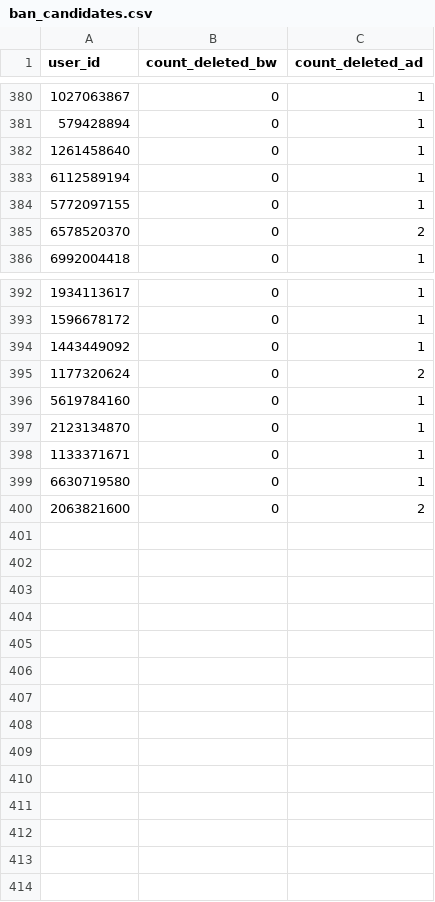
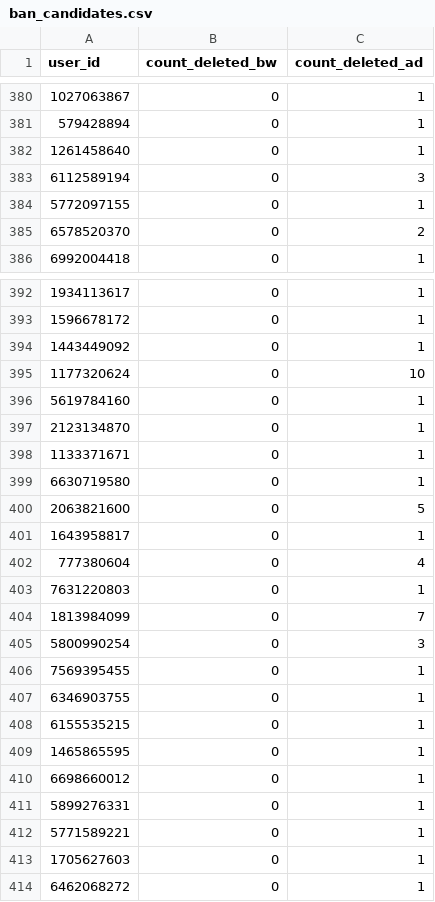
Before and after one commit to brdchy/bot_cleaner, a CSV file: txts/ban_candidates.csv, drawn as a sheet; only a part is shown, gaps mark what is left out.

```diff
--- a/txts/ban_candidates.csv
+++ b/txts/ban_candidates.csv
@@ -382,3 +382,3 @@ user_id,count_deleted_bw,count_deleted_ad
 1261458640,0,1
-6112589194,0,1
+6112589194,0,3
 5772097155,0,1
@@ -394,3 +394,3 @@ user_id,count_deleted_bw,count_deleted_ad
 1443449092,0,1
-1177320624,0,2
+1177320624,0,10
 5619784160,0,1
@@ -399,2 +399,16 @@ user_id,count_deleted_bw,count_deleted_ad
 6630719580,0,1
-2063821600,0,2
+2063821600,0,5
+1643958817,0,1
+777380604,0,4
+7631220803,0,1
+1813984099,0,7
+5800990254,0,3
+7569395455,0,1
+6346903755,0,1
+6155535215,0,1
+1465865595,0,1
+6698660012,0,1
+5899276331,0,1
+5771589221,0,1
+1705627603,0,1
+6462068272,0,1
```
Also changed, not shown: txts/admin_actions.csv, txts/ban_list.csv, 2 other files.
